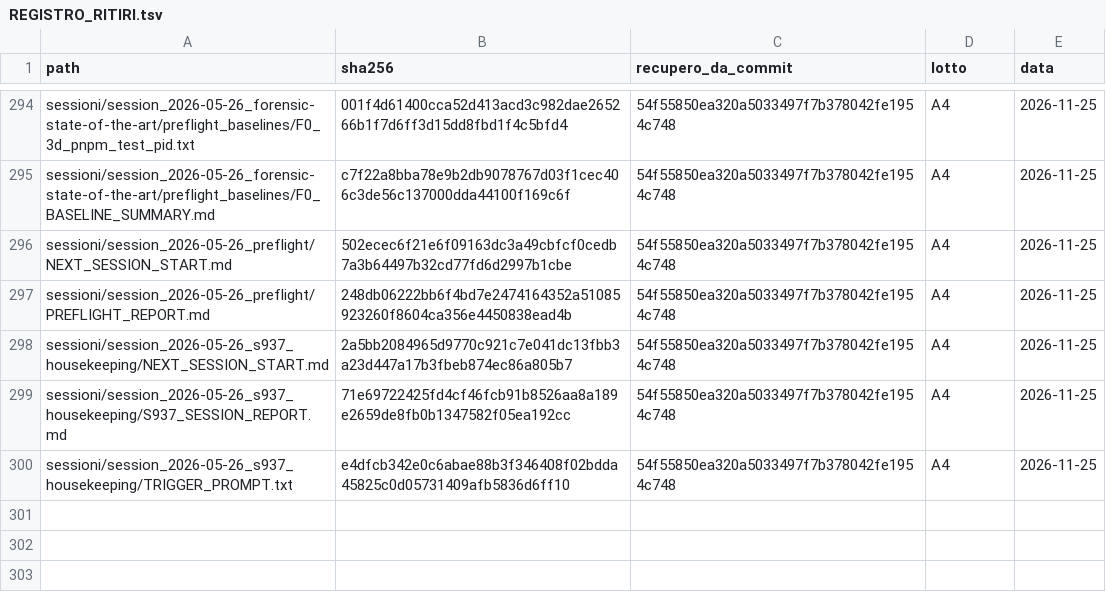
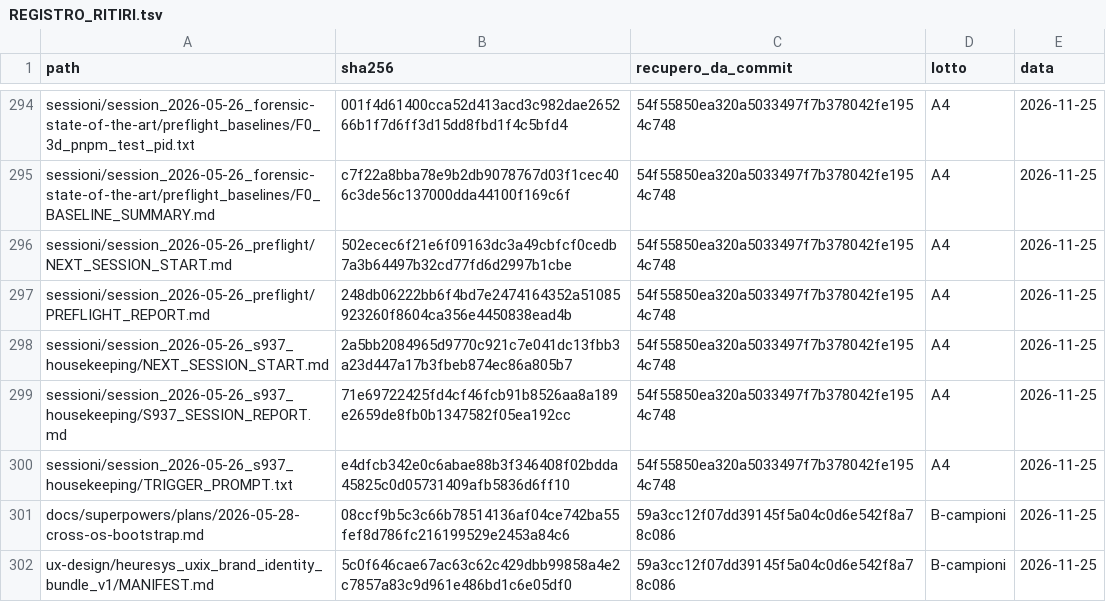
Before and after one commit to Spen-Zosky/heuresys-advanced, a TSV file: docs/piani/riordino-documentazione_20261125/REGISTRO_RITIRI.tsv, drawn as a sheet; only a part is shown, gaps mark what is left out; the diff names each change by its address in the sheet, - before the commit and + after, or states it on an @@ line.

```diff
--- a/docs/piani/riordino-documentazione_20261125/REGISTRO_RITIRI.tsv
+++ b/docs/piani/riordino-documentazione_20261125/REGISTRO_RITIRI.tsv
+row 301: docs/superpowers/plans/2026-05-28-cross-os-bootstrap.md | 08ccf9b5c3c66b78514136af04ce742ba55fef8d786fc216199529e2453a84c6 | 59a3cc12f07dd39145f5a04c0d6e542f8a78c086 | B-campioni | 2026-11-25
+row 302: ux-design/heuresys_uxix_brand_identity_bundle_v1/MANIFEST.md | 5c0f646cae67ac63c62c429dbb99858a4e2c7857a83c9d961e486bd1c6e05df0 | 59a3cc12f07dd39145f5a04c0d6e542f8a78c086 | B-campioni | 2026-11-25
```
Also changed, not shown: 2 other files.
